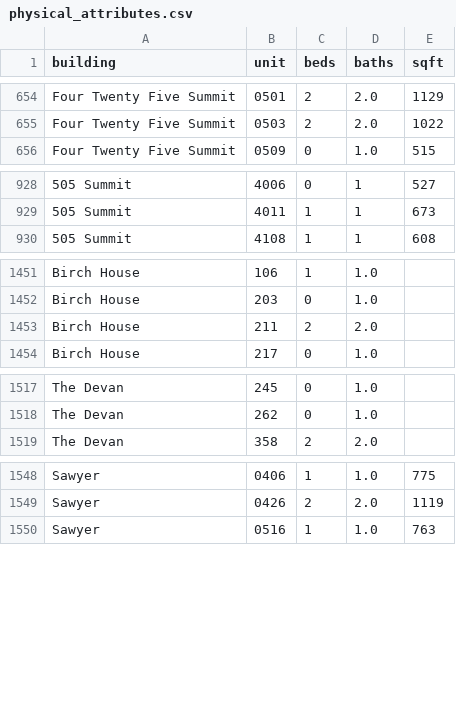
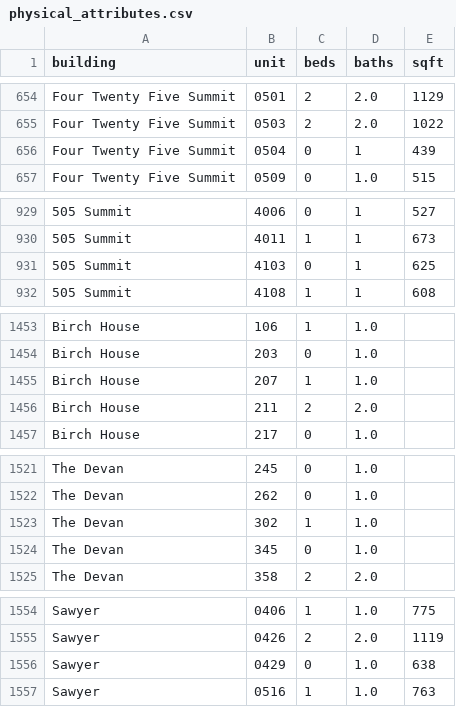
Before and after one commit to akski87/market-monitor, a CSV file: markets/jersey-city/data/exports/physical_attributes.csv, drawn as a sheet; only a part is shown, gaps mark what is left out; the diff covers the shown part only; the diff names each change by its address in the sheet, - before the commit and + after, or states it on an @@ line.

```diff
--- a/markets/jersey-city/data/exports/physical_attributes.csv
+++ b/markets/jersey-city/data/exports/physical_attributes.csv
+row 656: Four Twenty Five Summit | 0504 | 0 | 1 | 439
+row 931: 505 Summit | 4103 | 0 | 1 | 625
+row 1455: Birch House | 207 | 1 | 1.0
+row 1523: The Devan | 302 | 1 | 1.0
+row 1524: The Devan | 345 | 0 | 1.0
+row 1556: Sawyer | 0429 | 0 | 1.0 | 638
```
Also changed, not shown: 1 added row elsewhere in this file, markets/jersey-city/data/exports/units_12mo.csv, markets/jersey-city/data/exports/units_latest.csv, 26 other files.
